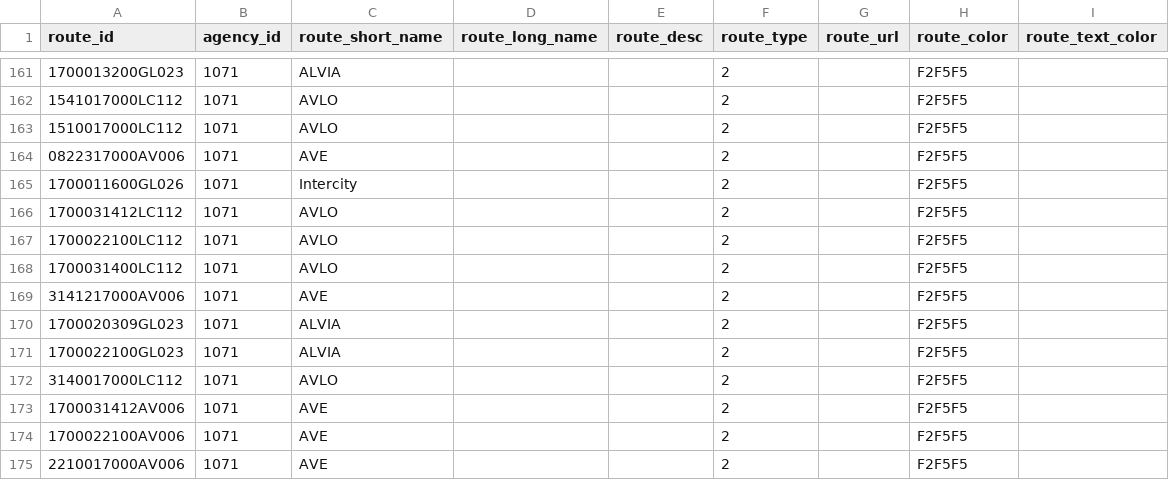
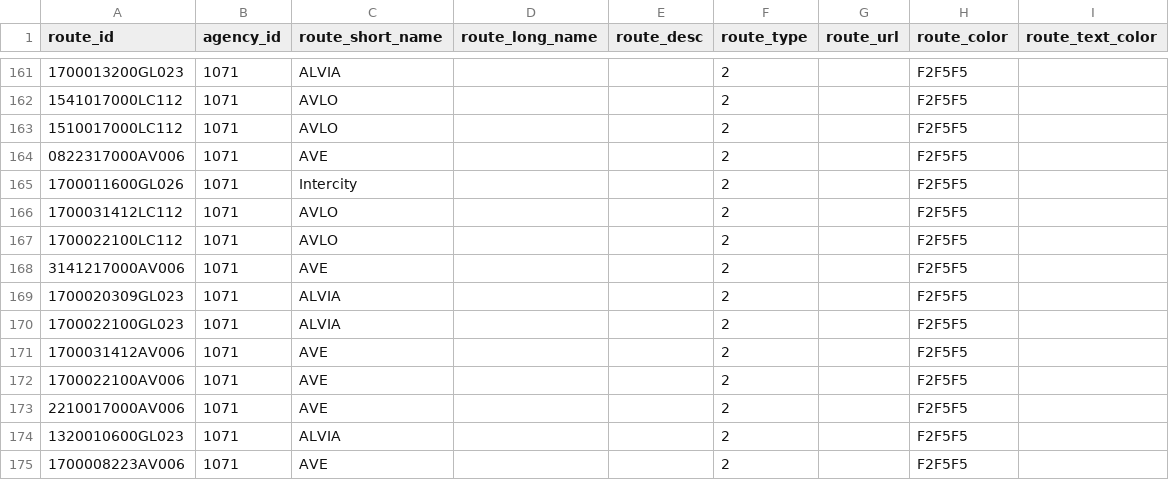
Before and after one commit to WireNext/laregorecorridogtfs, a CSV file: data_csv/routes.csv, drawn as a sheet; only a part is shown, gaps mark what is left out; the shorter side is filled out with more unchanged rows.

```diff
--- a/data_csv/routes.csv
+++ b/data_csv/routes.csv
@@ -167,3 +167,2 @@ route_id,agency_id,route_short_name,route_long_name,route_desc,route_type,route_
 1700022100LC112,1071,AVLO,,,2,,F2F5F5,
-1700031400LC112,1071,AVLO,,,2,,F2F5F5,
 3141217000AV006,1071,AVE,,,2,,F2F5F5,
@@ -171,3 +170,2 @@ route_id,agency_id,route_short_name,route_long_name,route_desc,route_type,route_
 1700022100GL023,1071,ALVIA,,,2,,F2F5F5,
-3140017000LC112,1071,AVLO,,,2,,F2F5F5,
 1700031412AV006,1071,AVE,,,2,,F2F5F5,
```
Also changed, not shown: data_csv/calendar.csv, data_csv/trips.csv, 2 other files.
